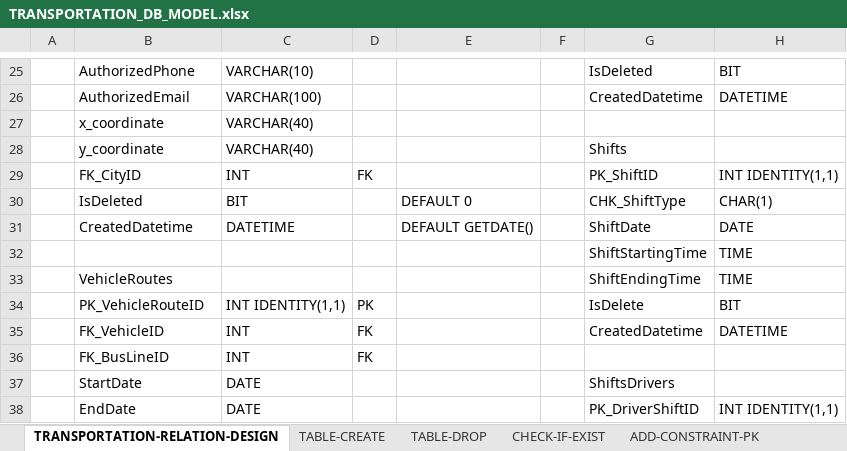
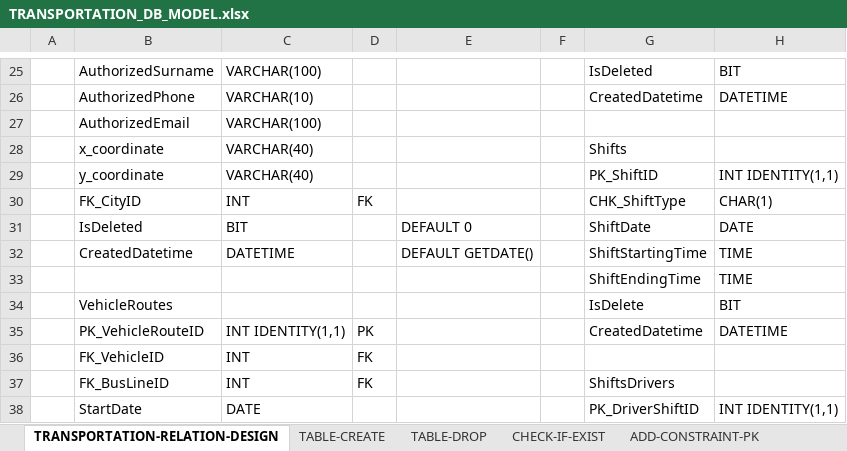
Before and after one commit to halimocakli/database-design-and-sql-programming, an Excel workbook: Local-Transportation-Database/Excel-DB-Design/TRANSPORTATION_DB_MODEL.xlsx, sheet TRANSPORTATION-RELATION-DESIGN, drawn as a sheet; only a part is shown, gaps mark what is left out; values as stored, in another font and other column widths than the file's, no cell formats; the diff covers the shown part only; the diff names each change by its address in the sheet, - before the commit and + after, or states it on an @@ line.

Commit message:
Update TRANSPORTATION_DB_MODEL.xlsx

```diff
--- a/Local-Transportation-Database/Excel-DB-Design/TRANSPORTATION_DB_MODEL.xlsx (sheet TRANSPORTATION-RELATION-DESIGN)
+++ b/Local-Transportation-Database/Excel-DB-Design/TRANSPORTATION_DB_MODEL.xlsx (sheet TRANSPORTATION-RELATION-DESIGN)
-B25: AuthorizedPhone
+B25: AuthorizedSurname
-C25: VARCHAR(10)
+C25: VARCHAR(100)
-B26: AuthorizedEmail
+B26: AuthorizedPhone
-C26: VARCHAR(100)
+C26: VARCHAR(10)
-B27: x_coordinate
+B27: AuthorizedEmail
-C27: VARCHAR(40)
+C27: VARCHAR(100)
-B28: y_coordinate
+B28: x_coordinate
-B29: FK_CityID
+B29: y_coordinate
-C29: INT
+C29: VARCHAR(40)
-D29: FK
+D29: (empty)
-B30: IsDeleted
+B30: FK_CityID
-C30: BIT
+C30: INT
-D30: (empty)
+D30: FK
-E30: DEFAULT 0
+E30: (empty)
-B31: CreatedDatetime
+B31: IsDeleted
-C31: DATETIME
+C31: BIT
-E31: DEFAULT GETDATE()
+E31: DEFAULT 0
-B32: (empty)
+B32: CreatedDatetime
-C32: (empty)
+C32: DATETIME
-E32: (empty)
+E32: DEFAULT GETDATE()
-B33: VehicleRoutes
+B33: (empty)
-B34: PK_VehicleRouteID
+B34: VehicleRoutes
-C34: INT IDENTITY(1,1)
+C34: (empty)
-D34: PK
+D34: (empty)
-B35: FK_VehicleID
+B35: PK_VehicleRouteID
-C35: INT
+C35: INT IDENTITY(1,1)
-D35: FK
+D35: PK
-B36: FK_BusLineID
+B36: FK_VehicleID
-B37: StartDate
+B37: FK_BusLineID
-C37: DATE
+C37: INT
-D37: (empty)
+D37: FK
-B38: EndDate
+B38: StartDate
```
Also changed, not shown: 1 added row, 1 removed row and 71 edited cells elsewhere in this sheet, sheet TABLE-CREATE, cell formats.
